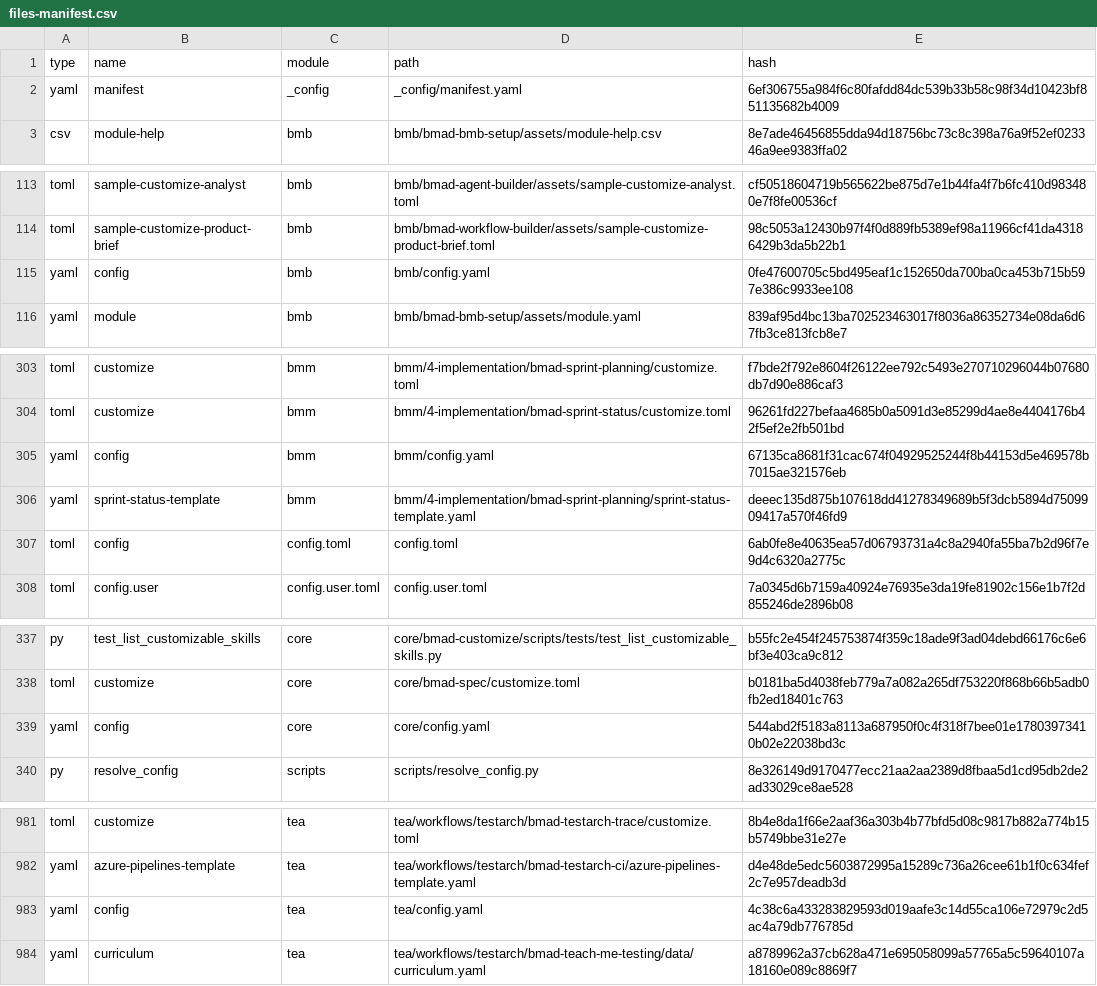
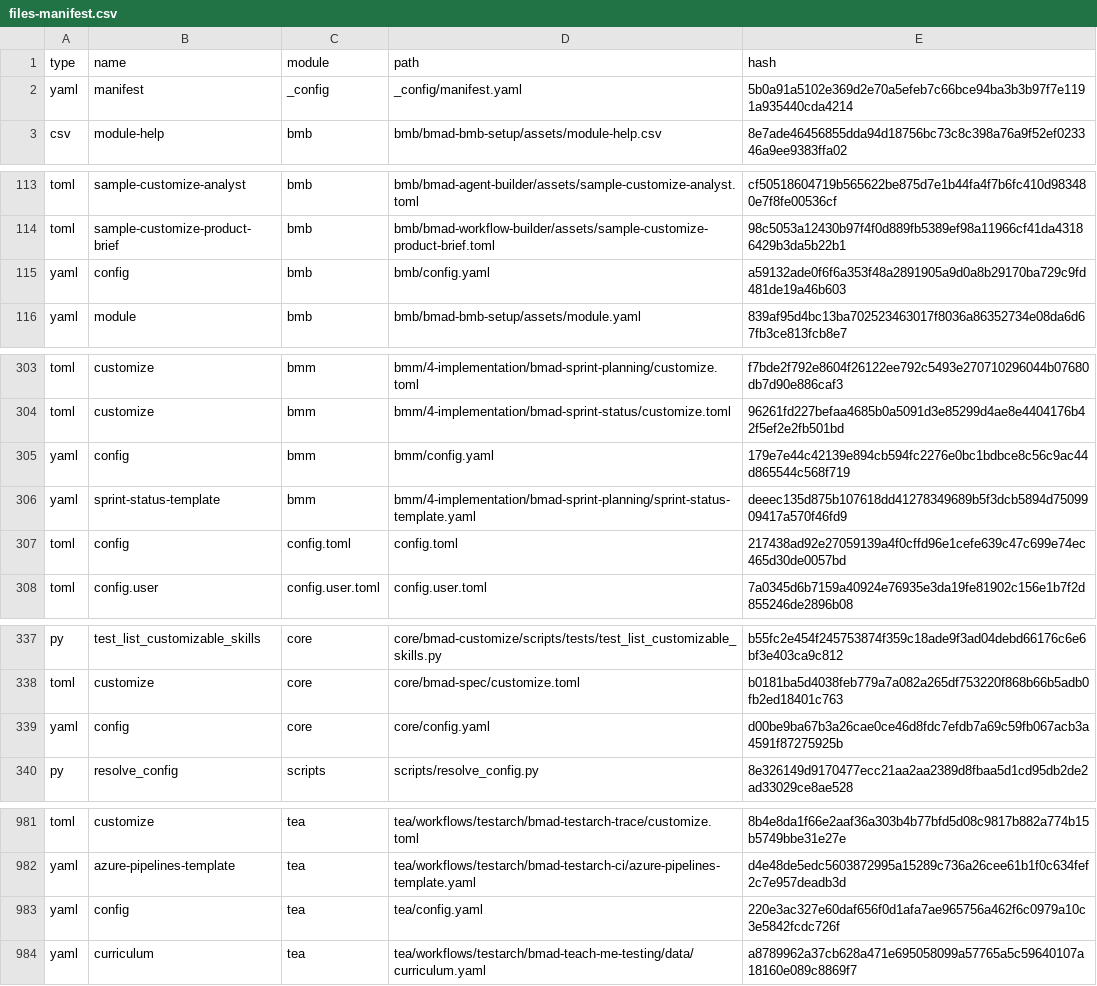
Before and after one commit to dwcahyo23/syncro-spring, a CSV file: _bmad/_config/files-manifest.csv, drawn as a sheet; only a part is shown, gaps mark what is left out; the diff covers the shown part only.

```diff
--- a/_bmad/_config/files-manifest.csv
+++ b/_bmad/_config/files-manifest.csv
@@ -1,3 +1,3 @@
 type,name,module,path,hash
-"yaml","manifest","_config","_config/manifest.yaml","6ef306755a984f6c80fafdd84dc539b33b58c98f34d10423bf851135682b4009"
+"yaml","manifest","_config","_config/manifest.yaml","5b0a91a5102e369d2e70a5efeb7c66bce94ba3b3b97f7e1191a935440cda4214"
 "csv","module-help","bmb","bmb/bmad-bmb-setup/assets/module-help.csv","8e7ade46456855dda94d18756bc73c8c398a76a9f52ef023346a9ee9383ffa02"
@@ -114,3 +114,3 @@ type,name,module,path,hash
 "toml","sample-customize-product-brief","bmb","bmb/bmad-workflow-builder/assets/sample-customize-product-brief.toml","98c5053a12430b97f4f0d889fb5389ef98a11966cf41da43186429b3da5b22b1"
-"yaml","config","bmb","bmb/config.yaml","0fe47600705c5bd495eaf1c152650da700ba0ca453b715b597e386c9933ee108"
+"yaml","config","bmb","bmb/config.yaml","a59132ade0f6f6a353f48a2891905a9d0a8b29170ba729c9fd481de19a46b603"
 "yaml","module","bmb","bmb/bmad-bmb-setup/assets/module.yaml","839af95d4bc13ba702523463017f8036a86352734e08da6d67fb3ce813fcb8e7"
@@ -304,5 +304,5 @@ type,name,module,path,hash
 "toml","customize","bmm","bmm/4-implementation/bmad-sprint-status/customize.toml","96261fd227befaa4685b0a5091d3e85299d4ae8e4404176b42f5ef2e2fb501bd"
-"yaml","config","bmm","bmm/config.yaml","67135ca8681f31cac674f04929525244f8b44153d5e469578b7015ae321576eb"
+"yaml","config","bmm","bmm/config.yaml","179e7e44c42139e894cb594fc2276e0bc1bdbce8c56c9ac44d865544c568f719"
 "yaml","sprint-status-template","bmm","bmm/4-implementation/bmad-sprint-planning/sprint-status-template.yaml","deeec135d875b107618dd41278349689b5f3dcb5894d7509909417a570f46fd9"
-"toml","config","config.toml","config.toml","6ab0fe8e40635ea57d06793731a4c8a2940fa55ba7b2d96f7e9d4c6320a2775c"
+"toml","config","config.toml","config.toml","217438ad92e27059139a4f0cffd96e1cefe639c47c699e74ec465d30de0057bd"
 "toml","config.user","config.user.toml","config.user.toml","7a0345d6b7159a40924e76935e3da19fe81902c156e1b7f2d855246de2896b08"
@@ -338,3 +338,3 @@ type,name,module,path,hash
 "toml","customize","core","core/bmad-spec/customize.toml","b0181ba5d4038feb779a7a082a265df753220f868b66b5adb0fb2ed18401c763"
-"yaml","config","core","core/config.yaml","544abd2f5183a8113a687950f0c4f318f7bee01e17803973410b02e22038bd3c"
+"yaml","config","core","core/config.yaml","d00be9ba67b3a26cae0ce46d8fdc7efdb7a69c59fb067acb3a4591f87275925b"
 "py","resolve_config","scripts","scripts/resolve_config.py","8e326149d9170477ecc21aa2aa2389d8fbaa5d1cd95db2de2ad33029ce8ae528"
@@ -982,3 +982,3 @@ type,name,module,path,hash
 "yaml","azure-pipelines-template","tea","tea/workflows/testarch/bmad-testarch-ci/azure-pipelines-template.yaml","d4e48de5edc5603872995a15289c736a26cee61b1f0c634fef2c7e957deadb3d"
-"yaml","config","tea","tea/config.yaml","4c38c6a433283829593d019aafe3c14d55ca106e72979c2d5ac4a79db776785d"
+"yaml","config","tea","tea/config.yaml","220e3ac327e60daf656f0d1afa7ae965756a462f6c0979a10c3e5842fcdc726f"
 "yaml","curriculum","tea","tea/workflows/testarch/bmad-teach-me-testing/data/curriculum.yaml","a8789962a37cb628a471e695058099a57765a5c59640107a18160e089c8869f7"
```
Also changed, not shown: 1 edited cell elsewhere in this file, _bmad/_config/skill-manifest.csv, 7 other files.
